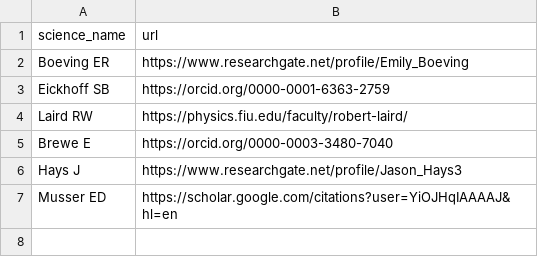
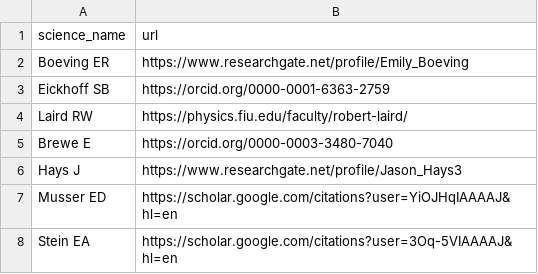
Before and after one commit to NBCLab/NBCLab.github.io, a CSV file: _data/collaborators.csv, drawn as a sheet.

```diff
--- a/_data/collaborators.csv
+++ b/_data/collaborators.csv
@@ -7 +7,2 @@ Hays J,https://www.researchgate.net/profile/Jason_Hays3
 Musser ED,https://scholar.google.com/citations?user=YiOJHqIAAAAJ&hl=en
+Stein EA,https://scholar.google.com/citations?user=3Oq-5VIAAAAJ&hl=en
```
Also changed, not shown: 19 other files.
